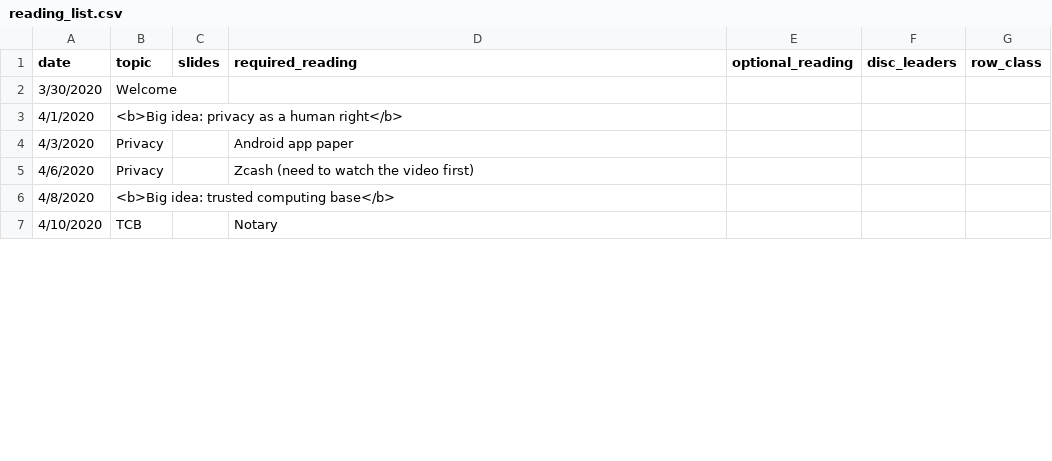
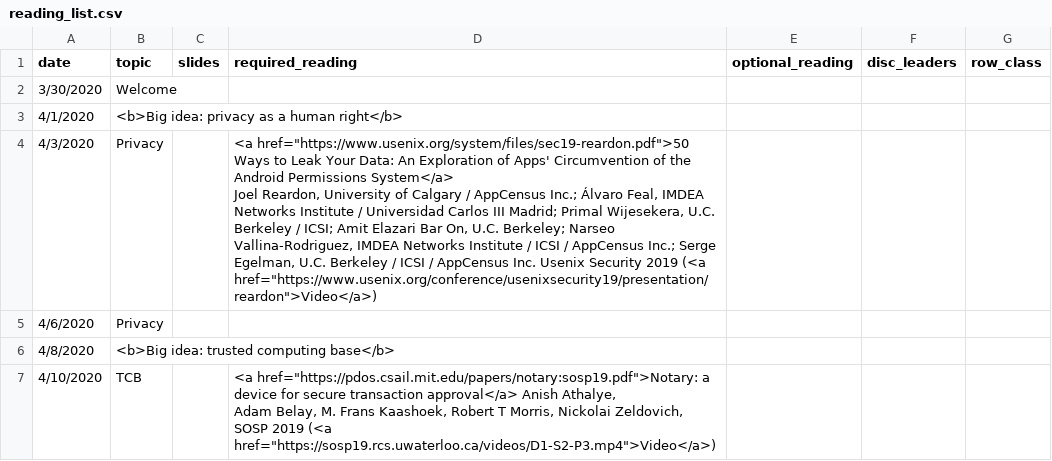
Before and after one commit to kingst/kingst-ucdavis, a CSV file: classes/s20-ecs153/reading_list.csv, drawn as a sheet; only a part is shown; the diff covers the shown part only.

Commit message:
Bump reading list

```diff
--- a/classes/s20-ecs153/reading_list.csv
+++ b/classes/s20-ecs153/reading_list.csv
@@ -3,5 +3,7 @@ date,topic,slides,required_reading,optional_reading,disc_leaders,row_class
 4/1/2020,<b>Big idea: privacy as a human right</b>,,,,,
-4/3/2020,Privacy,,Android app paper,,,
-4/6/2020,Privacy,,Zcash (need to watch the video first),,,
+4/3/2020,Privacy,,"<a href=""https://www.usenix.org/system/files/sec19-reardon.pdf"">50 Ways to Leak Your Data: An Exploration of Apps' Circumvention of the Android Permissions System</a>
+Joel Reardon, University of Calgary / AppCensus Inc.; Álvaro Feal, IMDEA Networks Institute / Universidad Carlos III Madrid; Primal Wijesekera, U.C. Berkeley / ICSI; Amit Elazari Bar On, U.C. Berkeley; Narseo Vallina-Rodriguez, IMDEA Networks Institute / ICSI / AppCensus Inc.; Serge Egelman, U.C. Berkeley / ICSI / AppCensus Inc. Usenix Security 2019 (<a href=""https://www.usenix.org/conference/usenixsecurity19/presentation/reardon"">Video</a>)",,,
+4/6/2020,Privacy,,,,,
 4/8/2020,<b>Big idea: trusted computing base</b>,,,,,
-4/10/2020,TCB,,Notary,,,
+4/10/2020,TCB,,"<a href=""https://pdos.csail.mit.edu/papers/notary:sosp19.pdf"">Notary: a device for secure transaction approval</a> Anish Athalye,
+Adam  Belay, M. Frans Kaashoek, Robert T Morris, Nickolai  Zeldovich, SOSP 2019 (<a href=""https://sosp19.rcs.uwaterloo.ca/videos/D1-S2-P3.mp4"">Video</a>)",,,
```
Also changed, not shown: 2 edited cells elsewhere in this file.
